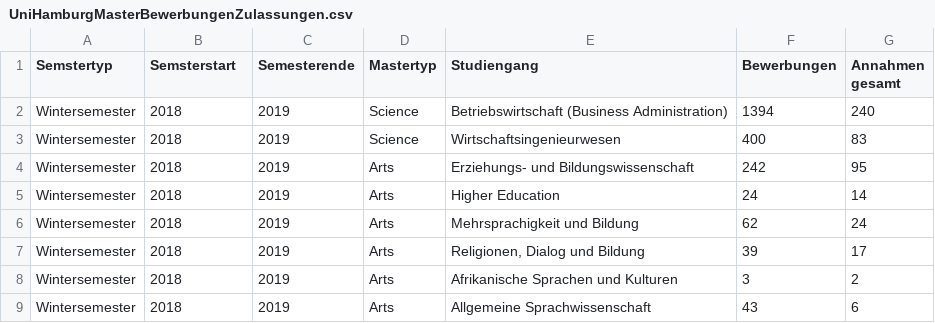
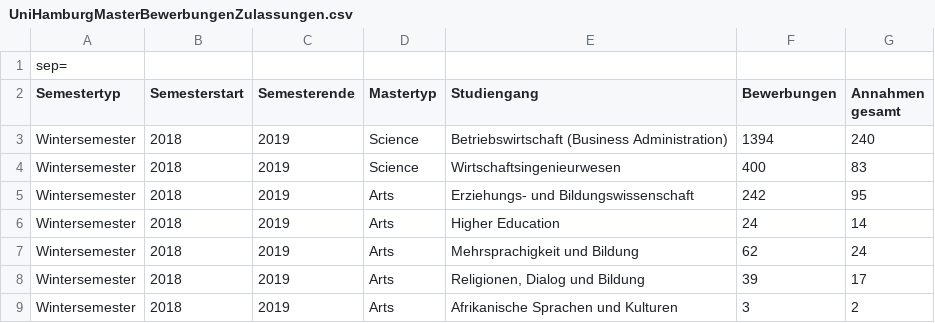
Before and after one commit to TimDemisch/ifg-uni-hamburg-master-bewerbungen-zulassungen, a CSV file: UniHamburgMasterBewerbungenZulassungen.csv, drawn as a sheet; only a part is shown; the shorter side is filled out with more unchanged rows.

Commit message:
CSV-Datei

```diff
--- a/UniHamburgMasterBewerbungenZulassungen.csv
+++ b/UniHamburgMasterBewerbungenZulassungen.csv
@@ -1,2 +1,3 @@
-Semstertyp;Semsterstart;Semesterende;Mastertyp;Studiengang;Bewerbungen;Annahmen gesamt
+sep=;
+Semestertyp;Semesterstart;Semesterende;Mastertyp;Studiengang;Bewerbungen;Annahmen gesamt
 Wintersemester;2018;2019;Science;Betriebswirtschaft (Business Administration);1394;240
```
